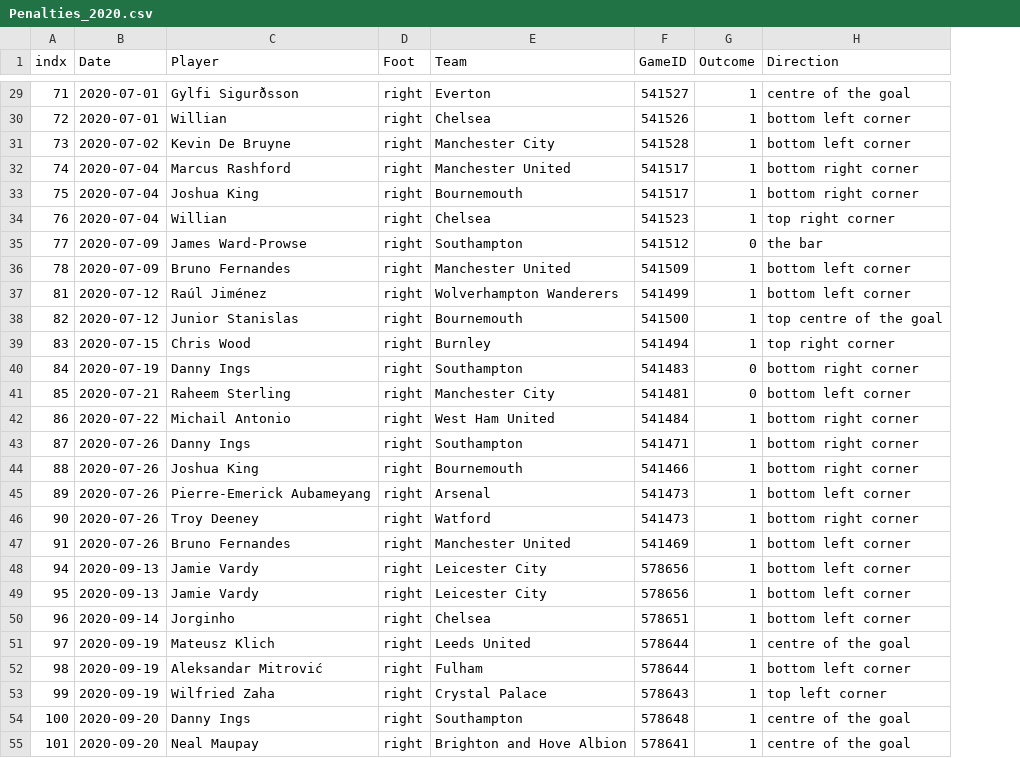
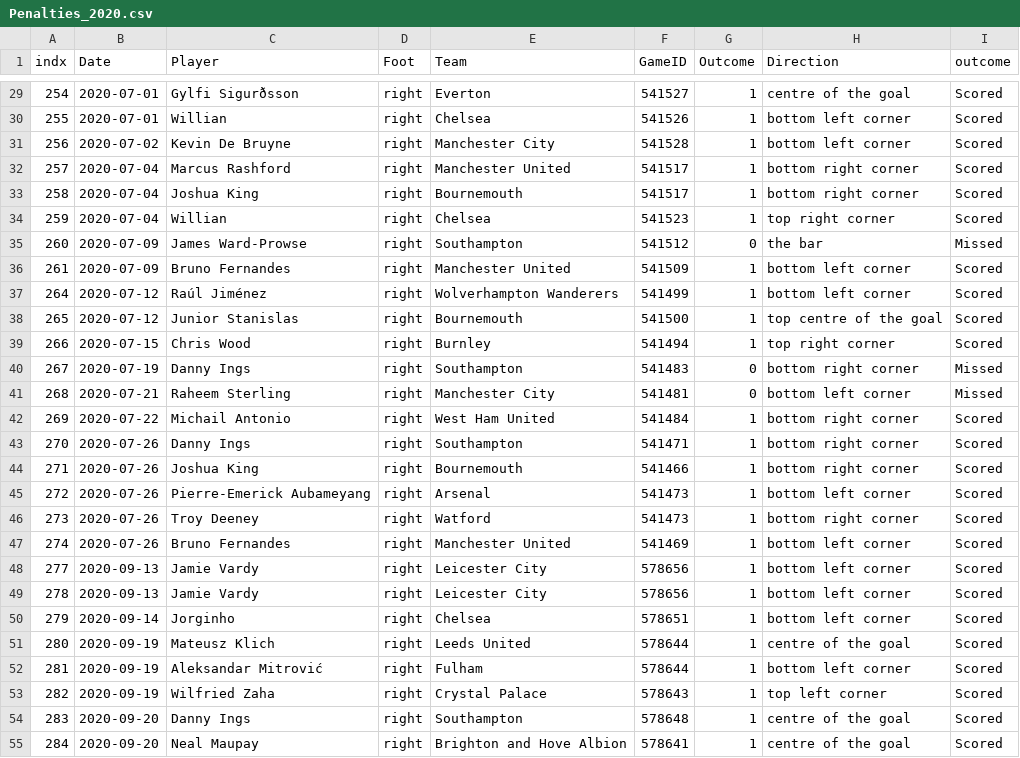
Before and after one commit to luizacbcampos/LearningFromThePros, a CSV file: data/PenaltyKicks/Penalties_2020.csv, drawn as a sheet; only a part is shown, gaps mark what is left out; the diff covers the shown part only; the diff names each change by its address in the sheet, - before the commit and + after, or states it on an @@ line.

```diff
--- a/data/PenaltyKicks/Penalties_2020.csv
+++ b/data/PenaltyKicks/Penalties_2020.csv
+column I (outcome), rows 29-55: Scored | Scored | Scored | Scored | Scored | Scored | Missed | Scored | Scored | Scored | Scored | Missed | Missed | Scored | Scored | Scored | Scored | Scored | Scored | Scored | Scored | Scored | Scored | Scored | Scored | Scored | Scored
-A29 (indx): 71
+A29 (indx): 254
-A30 (indx): 72
+A30 (indx): 255
-A31 (indx): 73
+A31 (indx): 256
-A32 (indx): 74
+A32 (indx): 257
-A33 (indx): 75
+A33 (indx): 258
-A34 (indx): 76
+A34 (indx): 259
-A35 (indx): 77
+A35 (indx): 260
-A36 (indx): 78
+A36 (indx): 261
-A37 (indx): 81
+A37 (indx): 264
-A38 (indx): 82
+A38 (indx): 265
-A39 (indx): 83
+A39 (indx): 266
-A40 (indx): 84
+A40 (indx): 267
-A41 (indx): 85
+A41 (indx): 268
-A42 (indx): 86
+A42 (indx): 269
-A43 (indx): 87
+A43 (indx): 270
-A44 (indx): 88
+A44 (indx): 271
-A45 (indx): 89
+A45 (indx): 272
-A46 (indx): 90
+A46 (indx): 273
-A47 (indx): 91
+A47 (indx): 274
-A48 (indx): 94
+A48 (indx): 277
-A49 (indx): 95
+A49 (indx): 278
-A50 (indx): 96
+A50 (indx): 279
-A51 (indx): 97
+A51 (indx): 280
-A52 (indx): 98
+A52 (indx): 281
-A53 (indx): 99
+A53 (indx): 282
-A54 (indx): 100
+A54 (indx): 283
-A55 (indx): 101
+A55 (indx): 284
```
Also changed, not shown: 85 edited cells elsewhere in this file, data/PenaltyKicks/Penalties_2019.csv, data/PenaltyKicks/Penalties_2021.csv, 4 other files.
